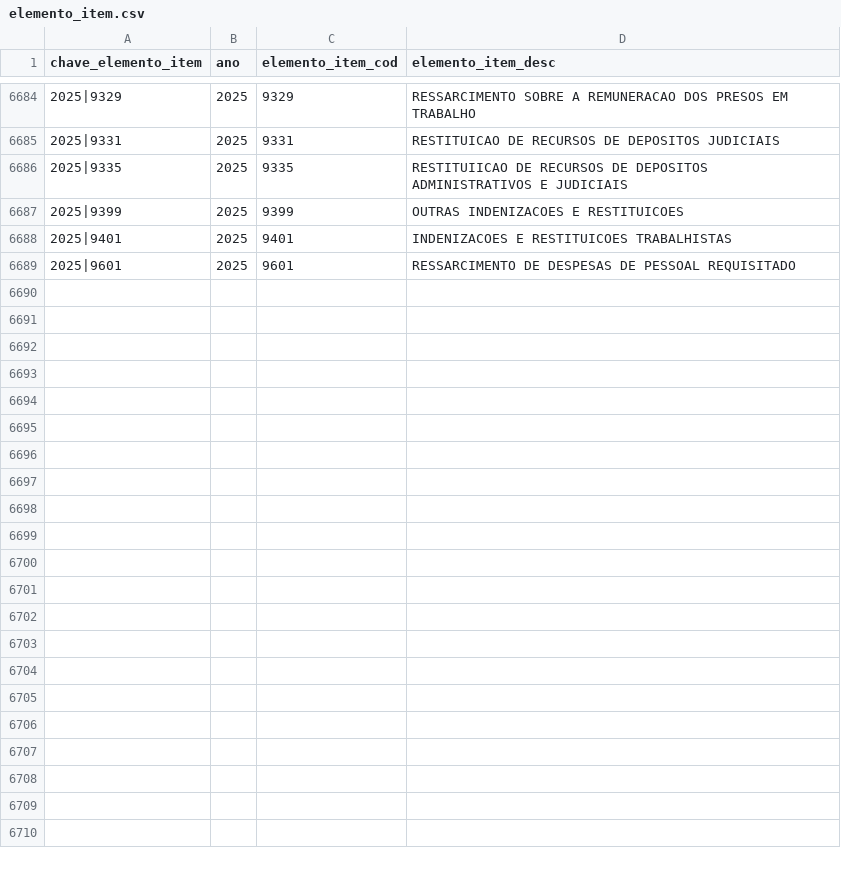
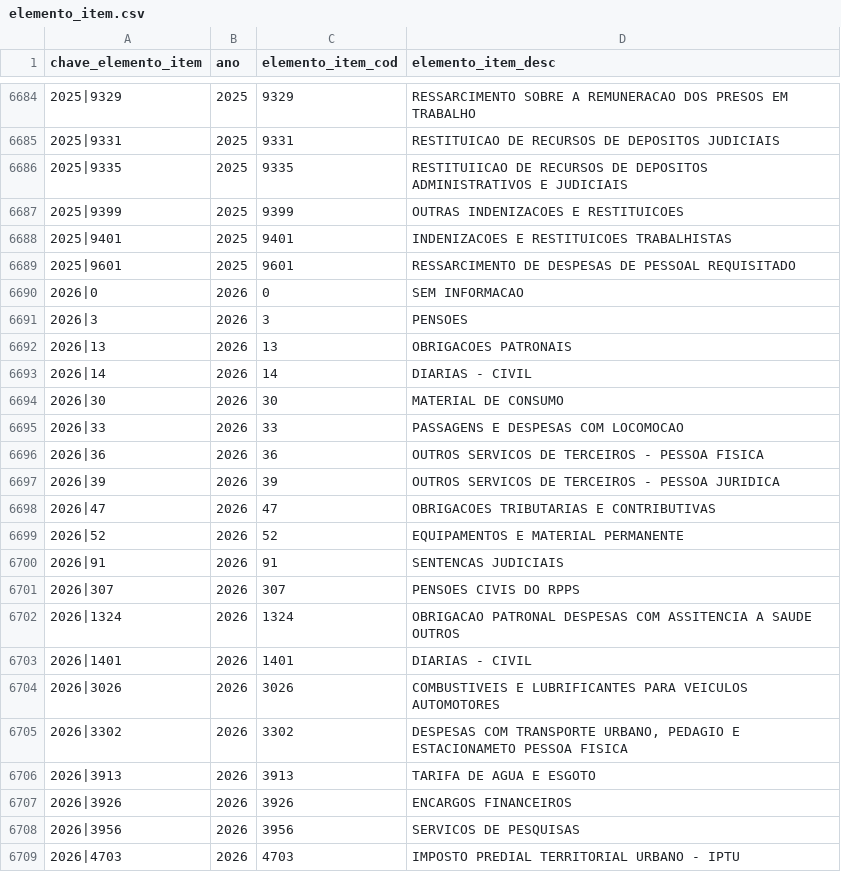
Before and after one commit to splor-mg/dados-aux-classificadores, a CSV file: data/elemento_item.csv, drawn as a sheet; only a part is shown, gaps mark what is left out.

```diff
--- a/data/elemento_item.csv
+++ b/data/elemento_item.csv
@@ -6689 +6689,21 @@ chave_elemento_item,ano,elemento_item_cod,elemento_item_desc
 2025|9601,2025,9601,RESSARCIMENTO DE DESPESAS DE PESSOAL REQUISITADO
+2026|0,2026,0,SEM INFORMACAO
+2026|3,2026,3,PENSOES
+2026|13,2026,13,OBRIGACOES PATRONAIS
+2026|14,2026,14,DIARIAS - CIVIL
+2026|30,2026,30,MATERIAL DE CONSUMO
+2026|33,2026,33,PASSAGENS E DESPESAS COM LOCOMOCAO
+2026|36,2026,36,OUTROS SERVICOS DE TERCEIROS - PESSOA FISICA
+2026|39,2026,39,OUTROS SERVICOS DE TERCEIROS - PESSOA JURIDICA
+2026|47,2026,47,OBRIGACOES TRIBUTARIAS E CONTRIBUTIVAS
+2026|52,2026,52,EQUIPAMENTOS E MATERIAL PERMANENTE
+2026|91,2026,91,SENTENCAS JUDICIAIS
+2026|307,2026,307,PENSOES CIVIS DO RPPS
+2026|1324,2026,1324,OBRIGACAO PATRONAL DESPESAS COM ASSITENCIA A SAUDE OUTROS
+2026|1401,2026,1401,DIARIAS - CIVIL
+2026|3026,2026,3026,COMBUSTIVEIS E LUBRIFICANTES PARA VEICULOS AUTOMOTORES
+2026|3302,2026,3302,"DESPESAS COM TRANSPORTE URBANO, PEDAGIO E ESTACIONAMETO PESSOA FISICA"
+2026|3913,2026,3913,TARIFA DE AGUA E ESGOTO
+2026|3926,2026,3926,ENCARGOS FINANCEIROS
+2026|3956,2026,3956,SERVICOS DE PESQUISAS
+2026|4703,2026,4703,IMPOSTO PREDIAL TERRITORIAL URBANO - IPTU
```
Also changed, not shown: data-raw/elemento_item_current.csv, data-raw/fonte_recurso_current.csv, 9 other files.
